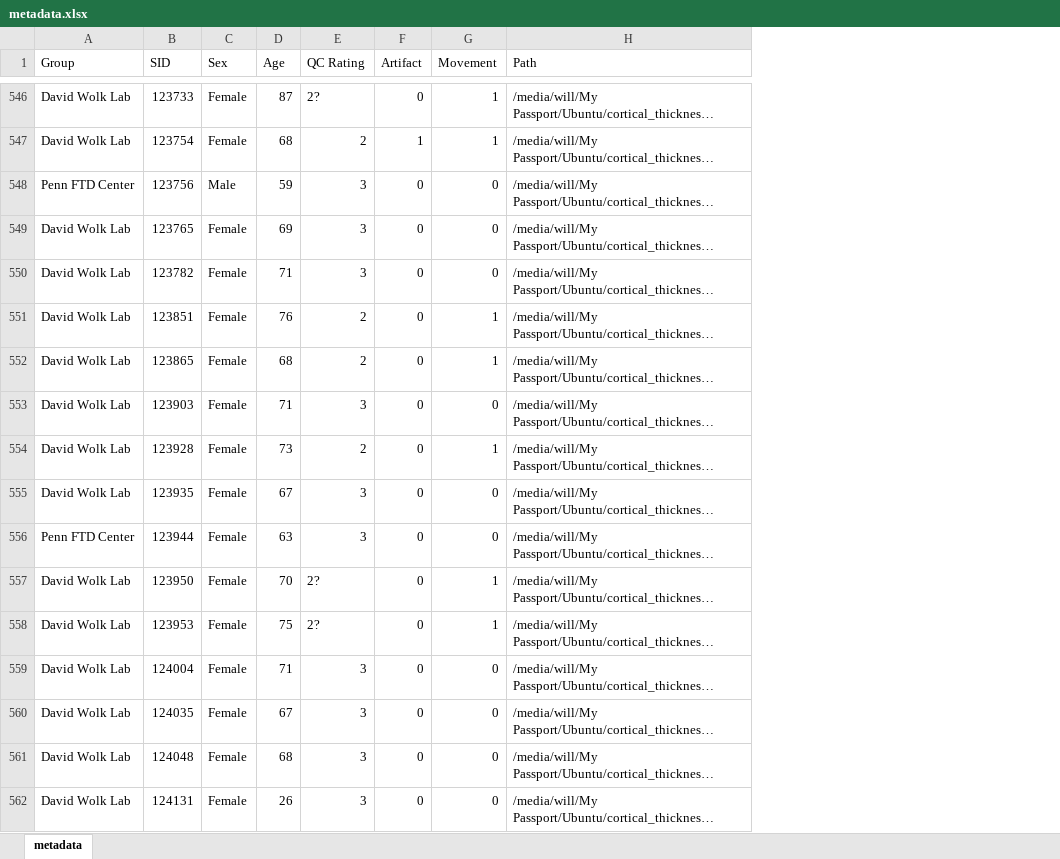
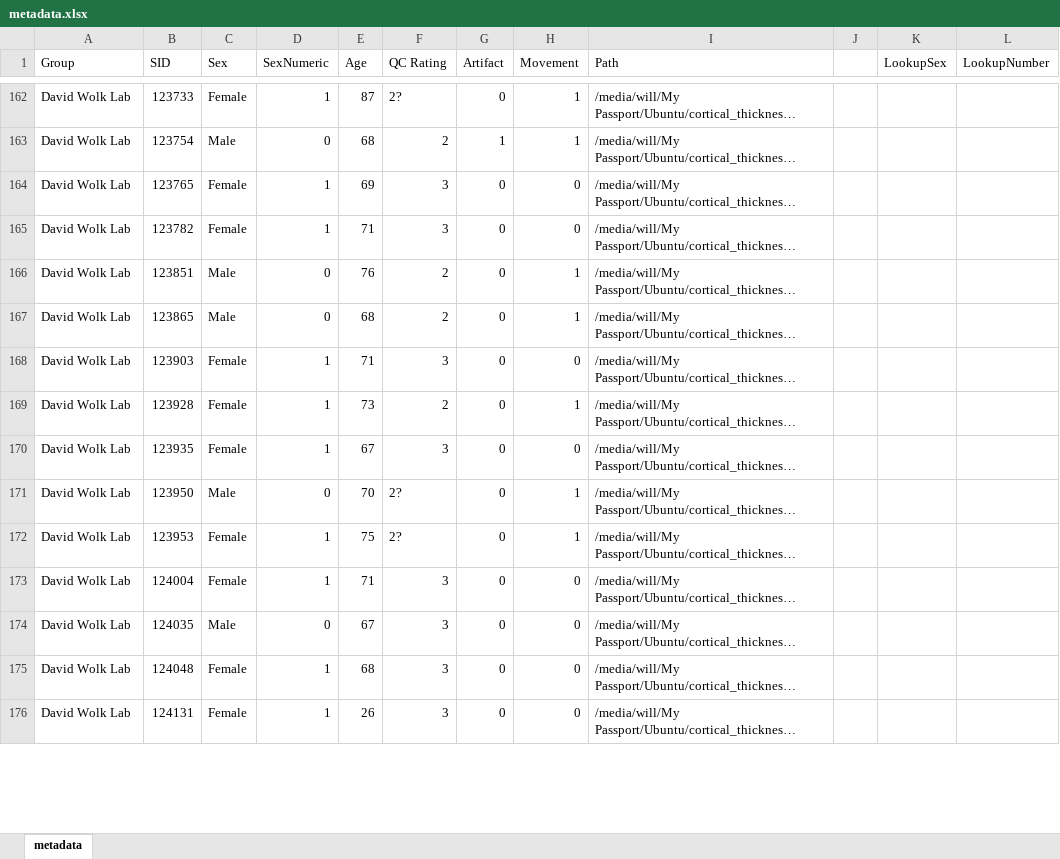
Before and after one commit to willtack/healthy-t1-dataset, an Excel workbook: metadata.xlsx, sheet metadata, drawn as a sheet; only a part is shown, gaps mark what is left out; long unchanged cells end in …; values as stored, in another font and other column widths than the file's, no borders; addresses are those after the commit; the diff covers the shown part only; the diff names each change by its address in the sheet, - before the commit and + after, or states it on an @@ line.

```diff
--- a/metadata.xlsx (sheet metadata)
+++ b/metadata.xlsx (sheet metadata)
+column D (SexNumeric), rows 162-176: 1 | 0 | 1 | 1 | 0 | 0 | 1 | 1 | 1 | 0 | 1 | 1 | 0 | 1 | 1
+column J, empty
+column K (LookupSex), empty
+column L (LookupNumber), empty
-C163 (Sex): Female
+C163 (Sex): Male
@@ row 548 moved to row 850: Penn FTD Center @@
-C166:C167 (Sex): Female
+C166:C167 (Sex): Male
@@ row 556 moved to row 851: Penn FTD Center @@
-C171 (Sex): Female
+C171 (Sex): Male
-C174 (Sex): Female
+C174 (Sex): Male
```
Also changed, not shown: other rows of this sheet, 3 other files.
